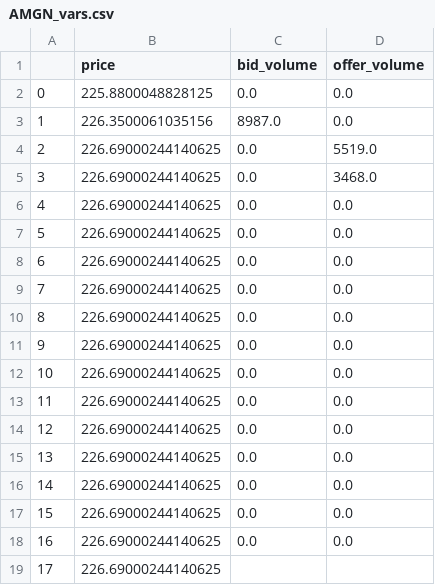
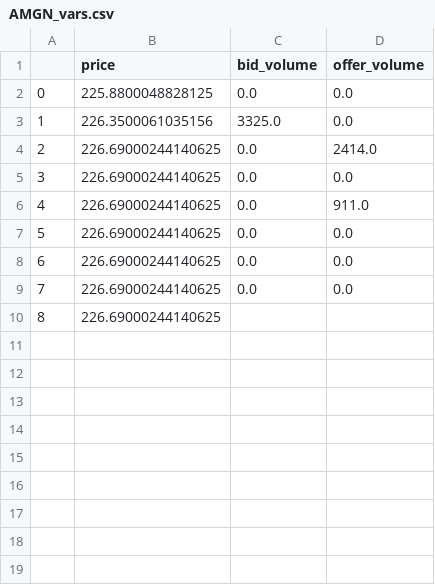
Before and after one commit to Zachary-Daum/mm_3, a CSV file: model_data/assets/vars/AMGN_vars.csv, drawn as a sheet; removed rows and columns are numbered as before the commit, all else as after; the diff names each change by its address in the sheet, - before the commit and + after, or states it on an @@ line.

```diff
--- a/model_data/assets/vars/AMGN_vars.csv
+++ b/model_data/assets/vars/AMGN_vars.csv
-C3 (bid_volume): 8987.0
+C3 (bid_volume): 3325.0
-D4 (offer_volume): 5519.0
+D4 (offer_volume): 2414.0
-row 5: 3 | 226.69000244140625 | 0.0 | 3468.0
@@ column A renumbered from row 5 down @@
-D6 (offer_volume): 0.0
+D6 (offer_volume): 911.0
-row 8: 6 | 226.69000244140625 | 0.0 | 0.0
-row 9: 7 | 226.69000244140625 | 0.0 | 0.0
-row 10: 8 | 226.69000244140625 | 0.0 | 0.0
-row 11: 9 | 226.69000244140625 | 0.0 | 0.0
-row 12: 10 | 226.69000244140625 | 0.0 | 0.0
-row 13: 11 | 226.69000244140625 | 0.0 | 0.0
-row 14: 12 | 226.69000244140625 | 0.0 | 0.0
-row 15: 13 | 226.69000244140625 | 0.0 | 0.0
```
Also changed, not shown: model_data/agents/ops/3_ops.csv, model_data/agents/ops/4_ops.csv, 20 other files.
